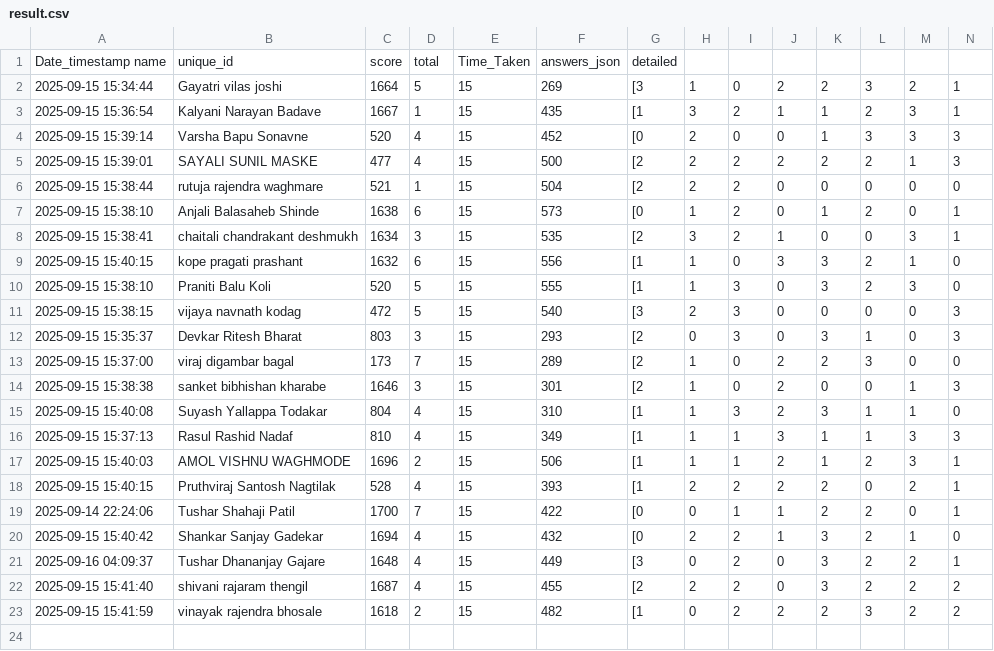
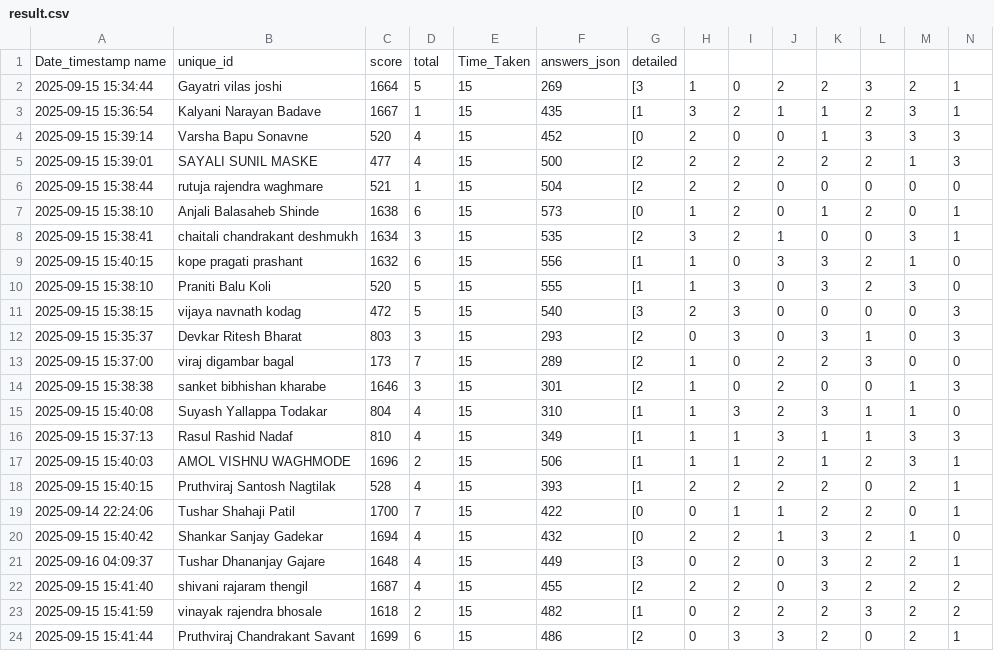
Before and after one commit to molesuraj08/OLYMPUS-RESULT, a CSV file: result.csv, drawn as a sheet; only a part is shown; rows hold the shown columns only; the diff names each change by its address in the sheet, - before the commit and + after, or states it on an @@ line.

Commit message:
Update results for Pruthviraj Chandrakant Savant

```diff
--- a/result.csv
+++ b/result.csv
+row 24: 2025-09-15 15:41:44 | Pruthviraj Chandrakant Savant | 1699 | 6 | 15 | 486 | [2 | 0 | 3 | 3 | 2 | 0 | 2 | 1
```
